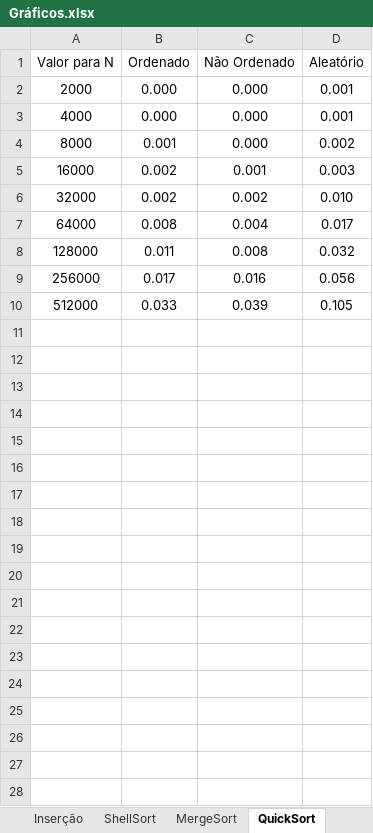
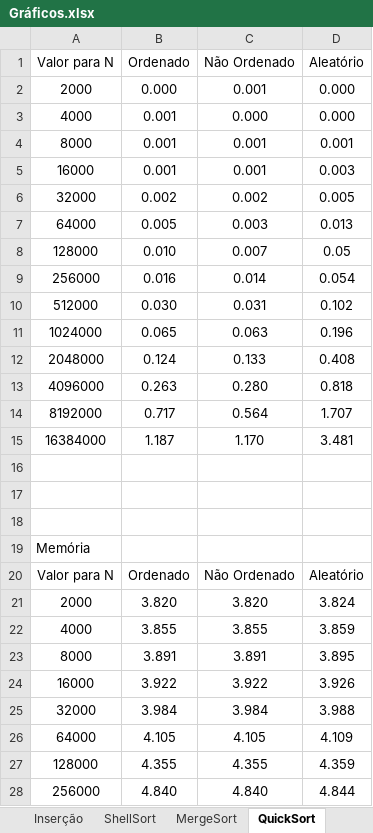
Before and after one commit to phtsouza/AnaliseDeAgoritmosOrdenacao, an Excel workbook: Gráficos.xlsx, sheet QuickSort, drawn as a sheet; only a part is shown; values as stored, in another font and other column widths than the file's, no borders; charts and pictures and table styles not drawn; removed rows and columns are numbered as before the commit, all else as after; the diff covers the shown part only; the diff names each change by its address in the sheet, - before the commit and + after, or states it on an @@ line.

```diff
--- a/Gráficos.xlsx (sheet QuickSort)
+++ b/Gráficos.xlsx (sheet QuickSort)
-C2 (Não Ordenado): 0.000
+C2 (Não Ordenado): 0.001
-D2:D3 (Aleatório): 0.001
+D2:D3 (Aleatório): 0.000
-B3 (Ordenado): 0.000
+B3 (Ordenado): 0.001
-C4 (Não Ordenado): 0.000
+C4 (Não Ordenado): 0.001
-D4 (Aleatório): 0.002
+D4 (Aleatório): 0.001
-B5 (Ordenado): 0.002
+B5 (Ordenado): 0.001
-D6 (Aleatório): 0.010
+D6 (Aleatório): 0.005
-row 7: 64000 | 0.008 | 0.004 | 0.017
+row 7: 64000 | 0.005 | 0.003 | 0.013
+row 8: 128000 | 0.010 | 0.007 | 0.05
+row 9: 256000 | 0.016 | 0.014 | 0.054
+row 10: 512000 | 0.030 | 0.031 | 0.102
+row 11: 1024000 | 0.065 | 0.063 | 0.196
+row 12: 2048000 | 0.124 | 0.133 | 0.408
+row 13: 4096000 | 0.263 | 0.280 | 0.818
+row 14: 8192000 | 0.717 | 0.564 | 1.707
+row 15: 16384000 | 1.187 | 1.170 | 3.481
-row 16: 128000 | 0.011 | 0.008 | 0.032
+row 16: (empty)
-row 17: 256000 | 0.017 | 0.016 | 0.056
+row 17: (empty)
-row 18: 512000 | 0.033 | 0.039 | 0.105
+row 18: (empty)
+row 19: Memória
+row 20: Valor para N | Ordenado | Não Ordenado | Aleatório
+row 21: 2000 | 3.820 | 3.820 | 3.824
+row 22: 4000 | 3.855 | 3.855 | 3.859
+row 23: 8000 | 3.891 | 3.891 | 3.895
+row 24: 16000 | 3.922 | 3.922 | 3.926
+row 25: 32000 | 3.984 | 3.984 | 3.988
+row 26: 64000 | 4.105 | 4.105 | 4.109
+row 27: 128000 | 4.355 | 4.355 | 4.359
+row 28: 256000 | 4.840 | 4.840 | 4.844
```
Also changed, not shown: 6 added rows elsewhere in this sheet, sheet MergeSort, sheet ShellSort, sheet Bolha, sheet Inserção, sheet Seleção, other sheet tabs, charts or pictures, 3 other files.
